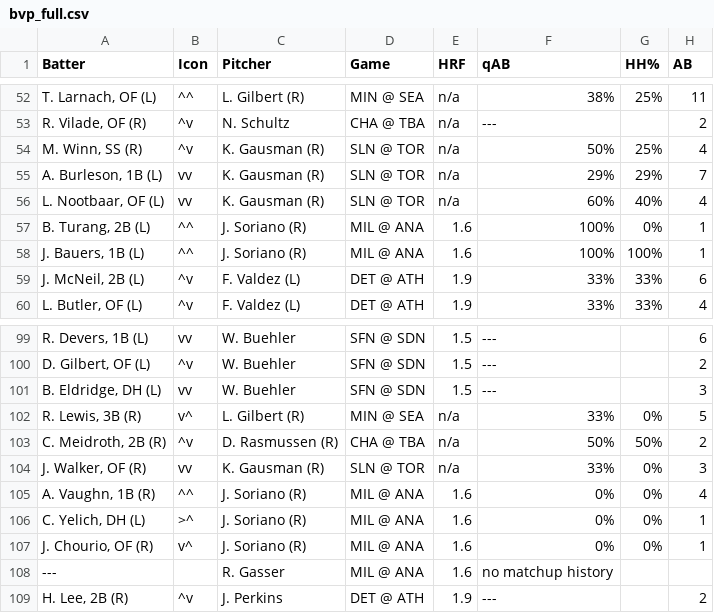
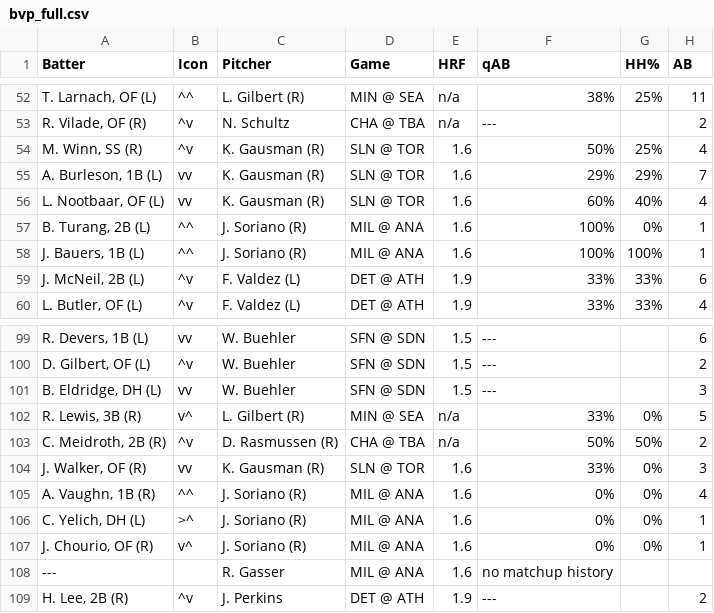
Before and after one commit to lgdsbrand/MLB-Hitters-Hub, a CSV file: backend/bvp_full.csv, drawn as a sheet; only a part is shown, gaps mark what is left out; the diff names each change by its address in the sheet, - before the commit and + after, or states it on an @@ line.

```diff
--- a/backend/bvp_full.csv
+++ b/backend/bvp_full.csv
-E54:E56 (HRF): n/a
+E54:E56 (HRF): 1.6
-E104 (HRF): n/a
+E104 (HRF): 1.6
```
